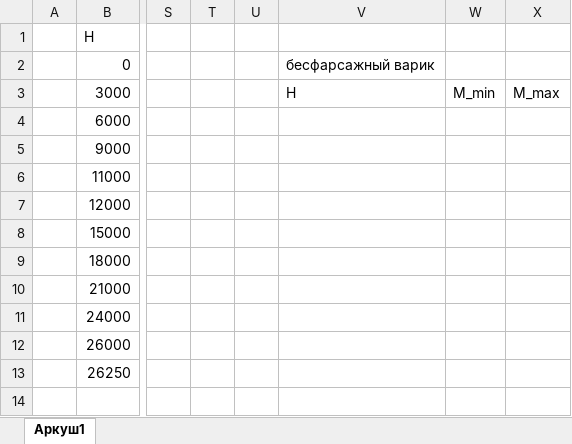
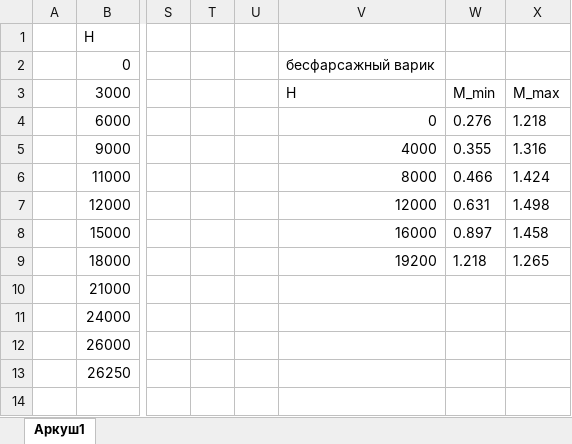
Before and after one commit to AlexBatya/Diploma, an Excel workbook: Данные/ЛТХ.xlsx, sheet Аркуш1, drawn as a sheet; only a part is shown, gaps mark what is left out; values as stored, in another font and other column widths than the file's, no borders; charts and pictures not drawn; the diff names each change by its address in the sheet, - before the commit and + after, or states it on an @@ line.

```diff
--- a/Данные/ЛТХ.xlsx (sheet Аркуш1)
+++ b/Данные/ЛТХ.xlsx (sheet Аркуш1)
-V4: (empty)
+V4: 0
-W4: (empty)
+W4: 0.276
-X4: (empty)
+X4: 1.218
-V5: (empty)
+V5: 4000
-W5: (empty)
+W5: 0.355
-X5: (empty)
+X5: 1.316
-V6: (empty)
+V6: 8000
-W6: (empty)
+W6: 0.466
-X6: (empty)
+X6: 1.424
-V7: (empty)
+V7: 12000
-W7: (empty)
+W7: 0.631
-X7: (empty)
+X7: 1.498
-V8: (empty)
+V8: 16000
-W8: (empty)
+W8: 0.897
-X8: (empty)
+X8: 1.458
-V9: (empty)
+V9: 19200
-W9: (empty)
+W9: 1.218
-X9: (empty)
+X9: 1.265
```
Also changed, not shown: 11 other files.
